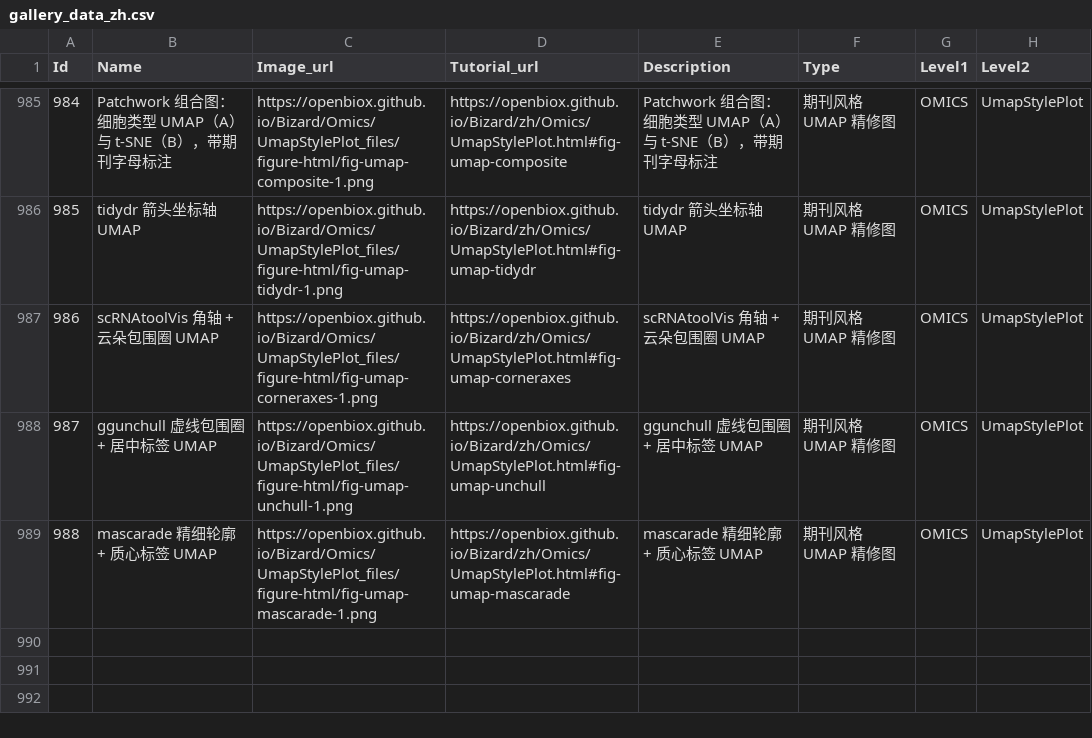
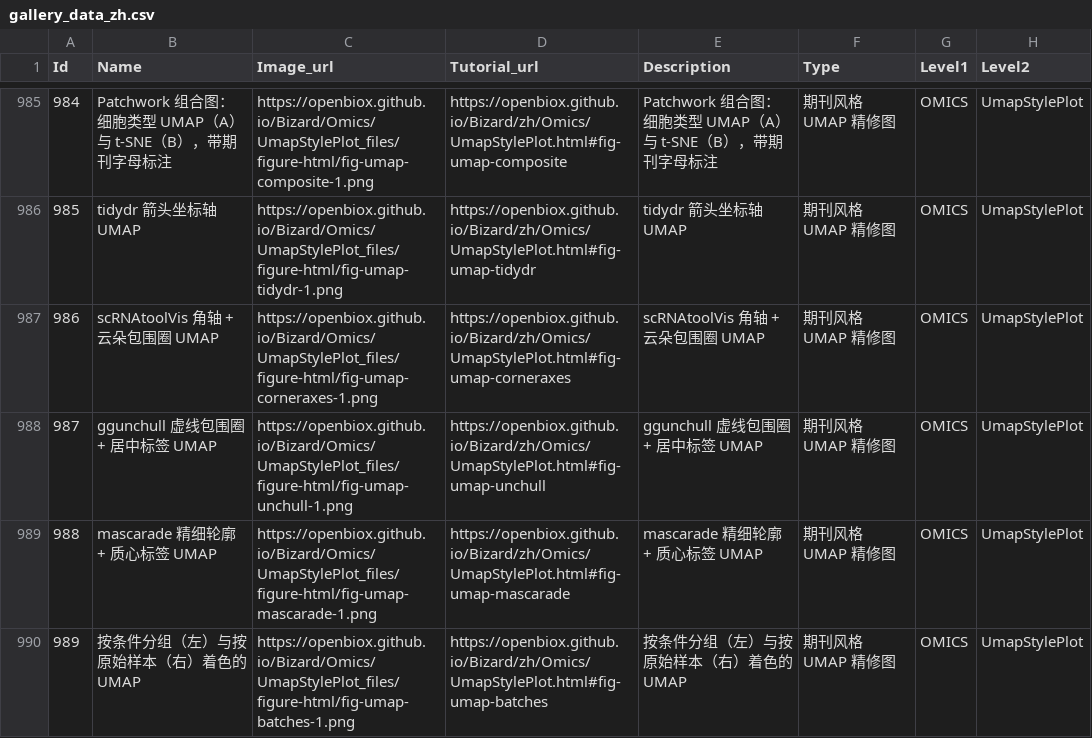
Before and after one commit to openbiox/Bizard, a CSV file: files/gallery_data_zh.csv, drawn as a sheet; only a part is shown, gaps mark what is left out; the diff names each change by its address in the sheet, - before the commit and + after, or states it on an @@ line.

```diff
--- a/files/gallery_data_zh.csv
+++ b/files/gallery_data_zh.csv
+row 990: 989 | 按条件分组（左）与按原始样本（右）着色的 UMAP | https://openbiox.github.io/Bizard/Omics/UmapStylePlot_files/figure-html/fig-umap-batches-1.png | https://openbiox.github.io/Bizard/zh/Omics/UmapStylePlot.html#fig-umap-batches | 按条件分组（左）与按原始样本（右）着色的 UMAP | 期刊风格 UMAP 精修图 | OMICS | UmapStylePlot
```
Also changed, not shown: files/gallery_data.csv, 5 other files.
